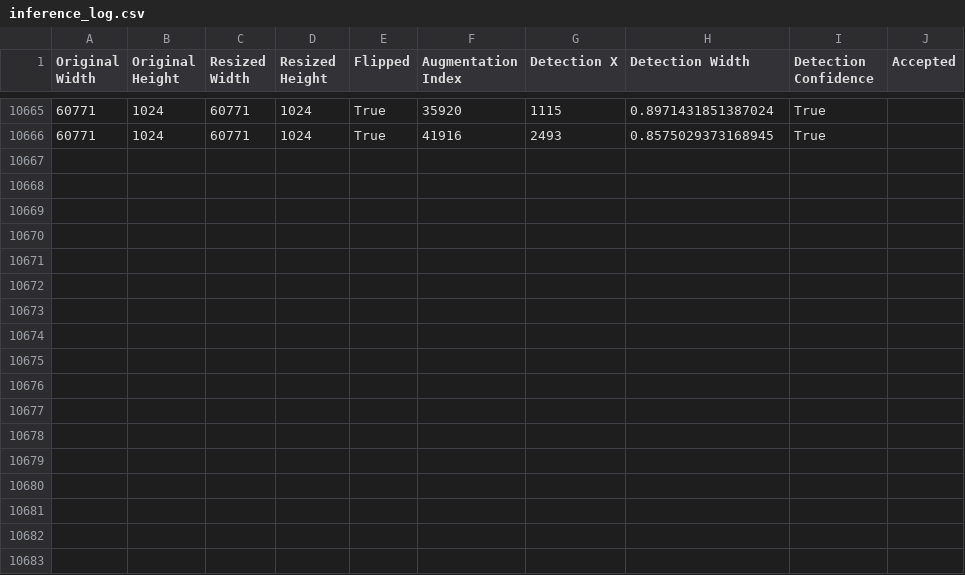
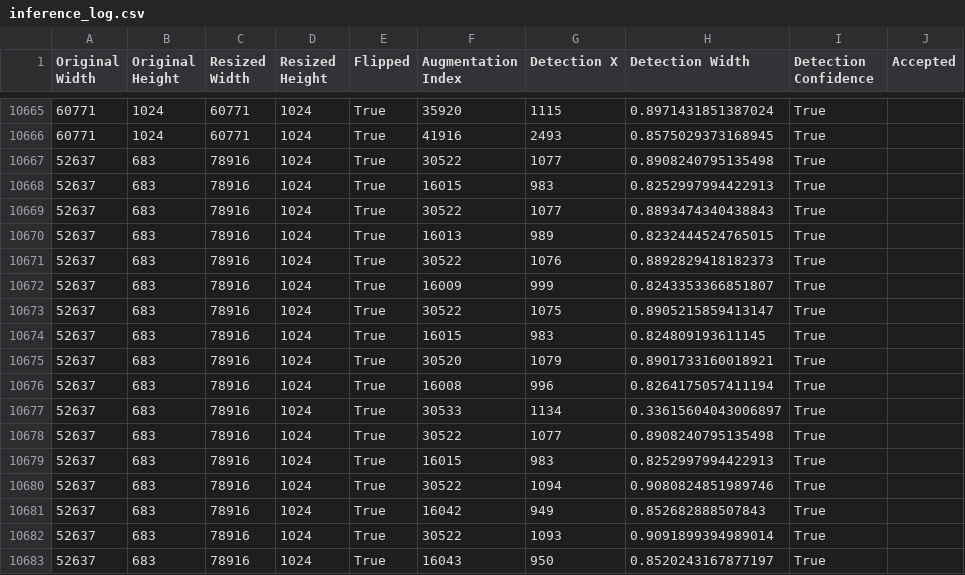
Before and after one commit to kmorales3/azurerrc, a CSV file: inference_log.csv, drawn as a sheet; only a part is shown, gaps mark what is left out; the diff names each change by its address in the sheet, - before the commit and + after, or states it on an @@ line.

Commit message:
inference log

```diff
--- a/inference_log.csv
+++ b/inference_log.csv
+row 10667: 52637 | 683 | 78916 | 1024 | True | 30522 | 1077 | 0.8908240795135498 | True
+row 10668: 52637 | 683 | 78916 | 1024 | True | 16015 | 983 | 0.8252997994422913 | True
+row 10669: 52637 | 683 | 78916 | 1024 | True | 30522 | 1077 | 0.8893474340438843 | True
+row 10670: 52637 | 683 | 78916 | 1024 | True | 16013 | 989 | 0.8232444524765015 | True
+row 10671: 52637 | 683 | 78916 | 1024 | True | 30522 | 1076 | 0.8892829418182373 | True
+row 10672: 52637 | 683 | 78916 | 1024 | True | 16009 | 999 | 0.8243353366851807 | True
+row 10673: 52637 | 683 | 78916 | 1024 | True | 30522 | 1075 | 0.8905215859413147 | True
+row 10674: 52637 | 683 | 78916 | 1024 | True | 16015 | 983 | 0.824809193611145 | True
+row 10675: 52637 | 683 | 78916 | 1024 | True | 30520 | 1079 | 0.8901733160018921 | True
+row 10676: 52637 | 683 | 78916 | 1024 | True | 16008 | 996 | 0.8264175057411194 | True
+row 10677: 52637 | 683 | 78916 | 1024 | True | 30533 | 1134 | 0.33615604043006897 | True
+row 10678: 52637 | 683 | 78916 | 1024 | True | 30522 | 1077 | 0.8908240795135498 | True
+row 10679: 52637 | 683 | 78916 | 1024 | True | 16015 | 983 | 0.8252997994422913 | True
+row 10680: 52637 | 683 | 78916 | 1024 | True | 30522 | 1094 | 0.9080824851989746 | True
+row 10681: 52637 | 683 | 78916 | 1024 | True | 16042 | 949 | 0.852682888507843 | True
+row 10682: 52637 | 683 | 78916 | 1024 | True | 30522 | 1093 | 0.9091899394989014 | True
+row 10683: 52637 | 683 | 78916 | 1024 | True | 16043 | 950 | 0.8520243167877197 | True
```
